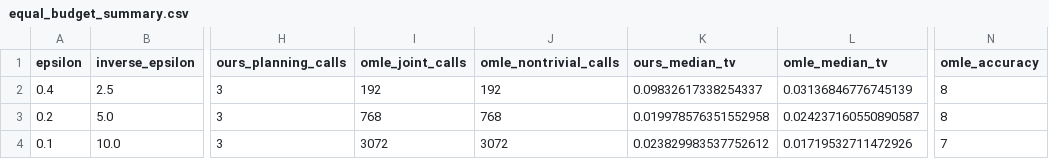
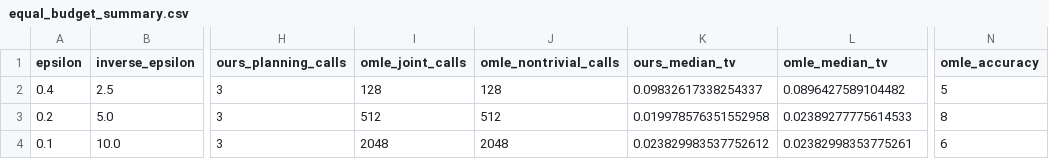
Before and after one commit to sonokeyu/DAI2026FLDP, a CSV file: experiments/psr_mle_toy/results/queue_pomdp/equal_budget/equal_budget_summary.csv, drawn as a sheet; only a part is shown, gaps mark what is left out; the diff names each change by its address in the sheet, - before the commit and + after, or states it on an @@ line.

```diff
--- a/experiments/psr_mle_toy/results/queue_pomdp/equal_budget/equal_budget_summary.csv
+++ b/experiments/psr_mle_toy/results/queue_pomdp/equal_budget/equal_budget_summary.csv
-I2 (omle_joint_calls): 192
+I2 (omle_joint_calls): 128
-J2 (omle_nontrivial_calls): 192
+J2 (omle_nontrivial_calls): 128
-L2 (omle_median_tv): 0.03136846776745139
+L2 (omle_median_tv): 0.0896427589104482
-N2 (omle_accuracy): 8
+N2 (omle_accuracy): 5
-I3 (omle_joint_calls): 768
+I3 (omle_joint_calls): 512
-J3 (omle_nontrivial_calls): 768
+J3 (omle_nontrivial_calls): 512
-L3 (omle_median_tv): 0.024237160550890587
+L3 (omle_median_tv): 0.02389277775614533
-I4 (omle_joint_calls): 3072
+I4 (omle_joint_calls): 2048
-J4 (omle_nontrivial_calls): 3072
+J4 (omle_nontrivial_calls): 2048
-L4 (omle_median_tv): 0.01719532711472926
+L4 (omle_median_tv): 0.02382998353775261
-N4 (omle_accuracy): 7
+N4 (omle_accuracy): 6
```
Also changed, not shown: experiments/psr_mle_toy/results/queue_pomdp/equal_budget/equal_budget_runs.csv, 23 other files.
